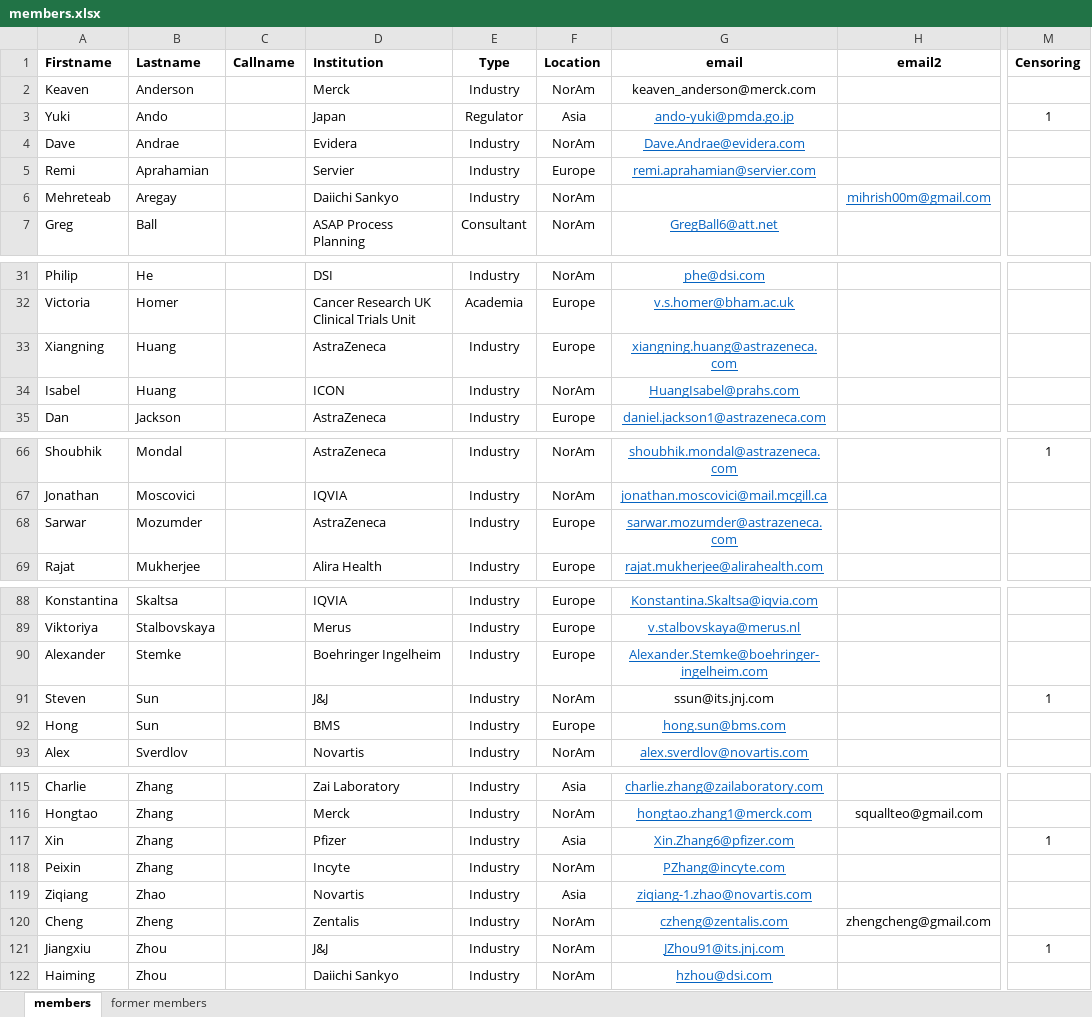
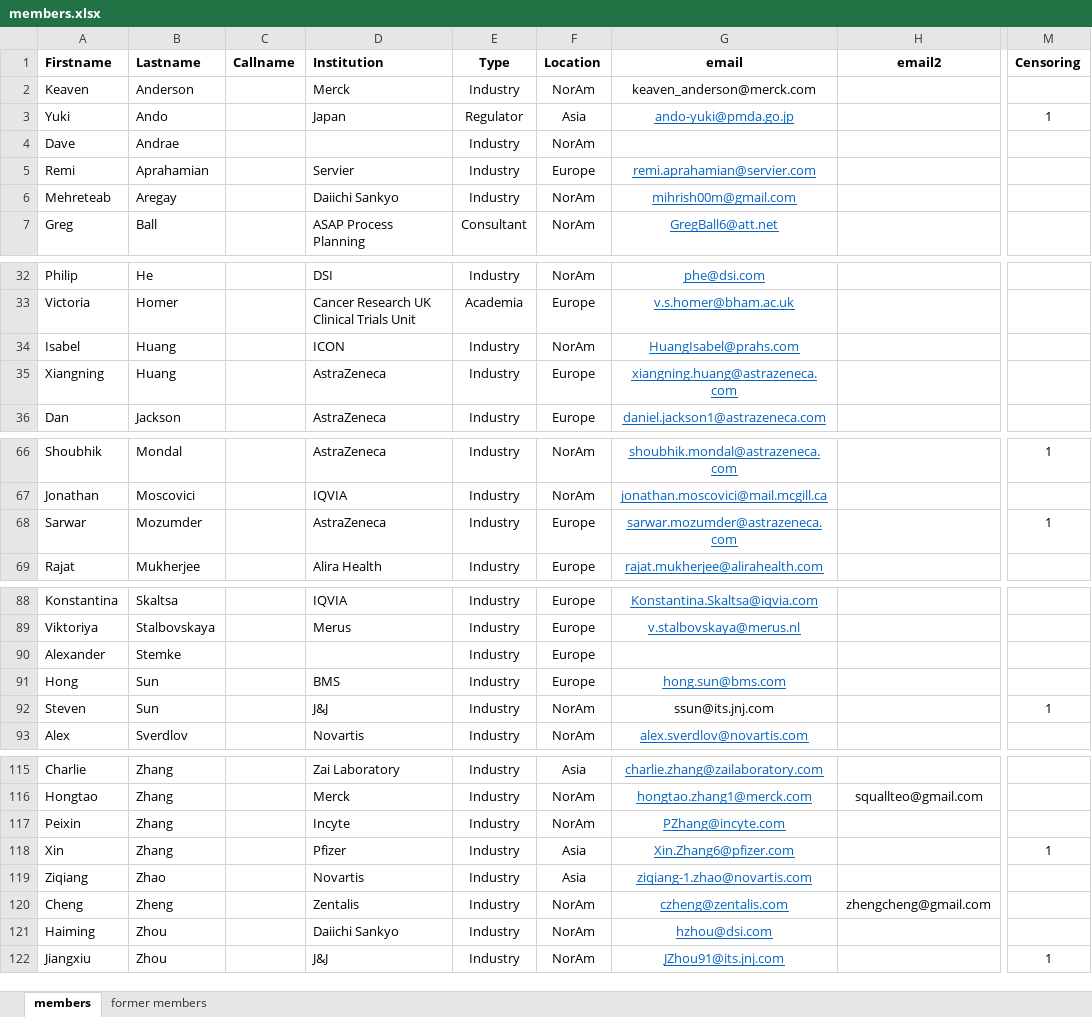
Before and after one commit to oncoestimand/oncowg_webpage, an Excel workbook: data/members.xlsx, sheet members, drawn as a sheet; only a part is shown, gaps mark what is left out; values as stored, in another font and other column widths than the file's, no borders; the diff covers the shown part only; the diff names each change by its address in the sheet, - before the commit and + after, or states it on an @@ line.

```diff
--- a/data/members.xlsx (sheet members)
+++ b/data/members.xlsx (sheet members)
-D4 (Institution): Evidera
+D4 (Institution): (empty)
-G4 (email): Dave.Andrae@evidera.com
+G4 (email): (empty)
-G6 (email): (empty)
+G6 (email): mihrish00m@gmail.com
-H6 (email2): mihrish00m@gmail.com
+H6 (email2): (empty)
-M68 (Censoring): (empty)
+M68 (Censoring): 1
-D90 (Institution): Boehringer Ingelheim
+D90 (Institution): (empty)
-G90 (email): Alexander.Stemke@boehringer-ingelheim.com
+G90 (email): (empty)
@@ row 92 moved to row 91: Hong @@
@@ row 118 moved to row 117: Peixin @@
@@ row 122 moved to row 121: Haiming @@
```
Also changed, not shown: 2 added rows, 2 removed rows, 1 moved row and 9 edited cells elsewhere in this sheet, sheet former members, 8 other files.
